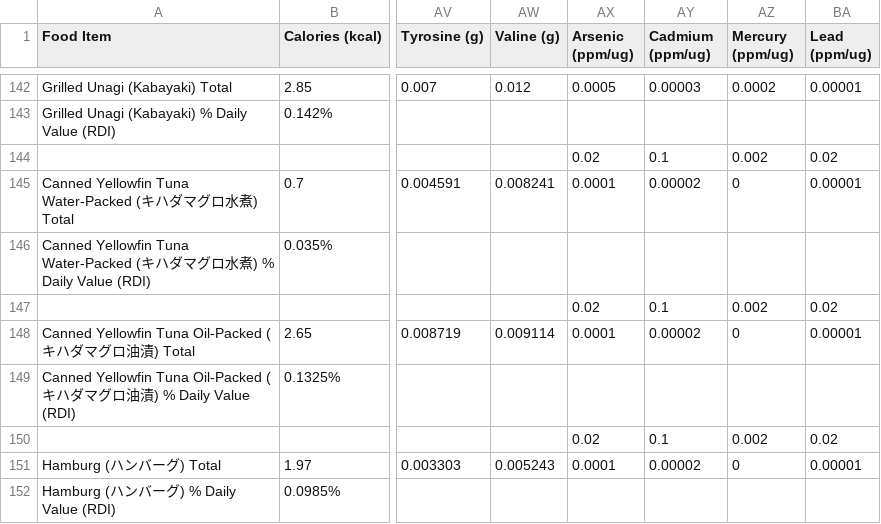
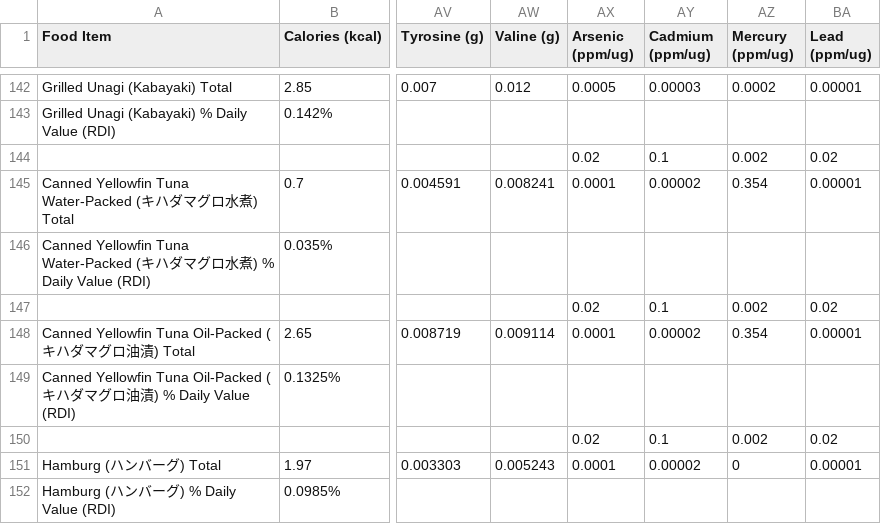
Before and after one commit to natoen/nutrition, a CSV file: nutrition.csv, drawn as a sheet; only a part is shown, gaps mark what is left out; the diff covers the shown part only; the diff names each change by its address in the sheet, - before the commit and + after, or states it on an @@ line.

```diff
--- a/nutrition.csv
+++ b/nutrition.csv
-AZ145 (Mercury (ppm/ug)): 0
+AZ145 (Mercury (ppm/ug)): 0.354
-AZ148 (Mercury (ppm/ug)): 0
+AZ148 (Mercury (ppm/ug)): 0.354
```
Also changed, not shown: 4 added rows and 4 edited cells elsewhere in this file, visualizer/public/nutrition.csv, 4 other files.
